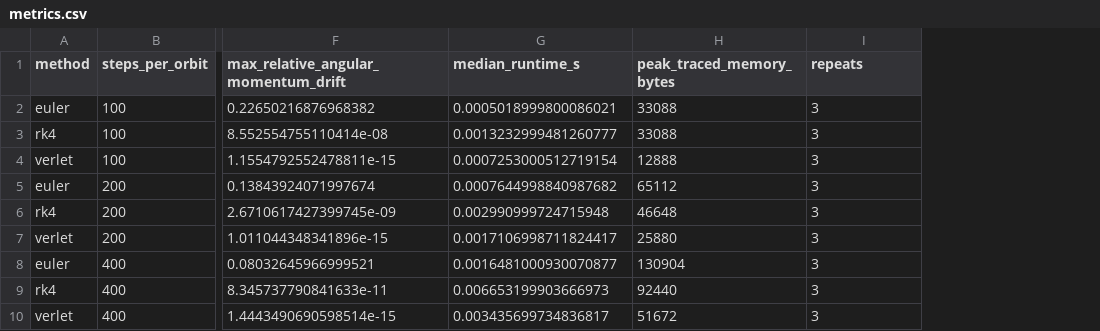
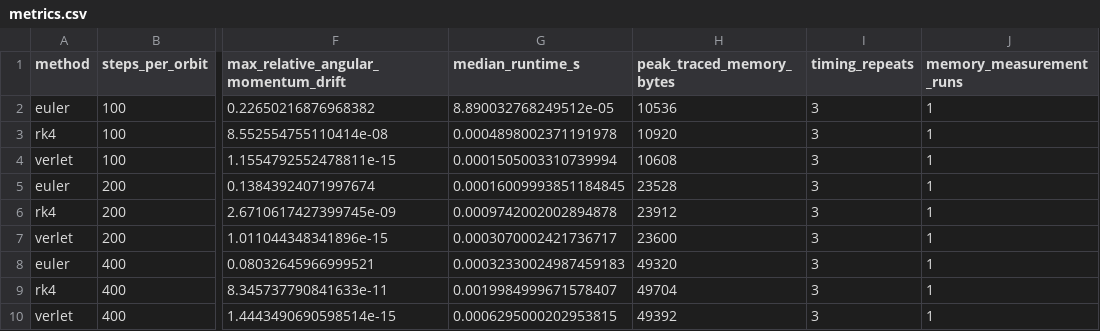
Before and after one commit to st115592/ML_task_zero, a CSV file: own-project/results/metrics.csv, drawn as a sheet; only a part is shown, gaps mark what is left out; the diff names each change by its address in the sheet, - before the commit and + after, or states it on an @@ line.

Commit message:
Refresh integrator experiment results

```diff
--- a/own-project/results/metrics.csv
+++ b/own-project/results/metrics.csv
+column J (memory_measurement_runs), rows 2-10: all 1
-I1: repeats
+I1: timing_repeats
-G2 (median_runtime_s): 0.0005018999800086021
+G2 (median_runtime_s): 8.890032768249512e-05
-H2 (peak_traced_memory_bytes): 33088
+H2 (peak_traced_memory_bytes): 10536
-G3 (median_runtime_s): 0.0013232999481260777
+G3 (median_runtime_s): 0.0004898002371191978
-H3 (peak_traced_memory_bytes): 33088
+H3 (peak_traced_memory_bytes): 10920
-G4 (median_runtime_s): 0.0007253000512719154
+G4 (median_runtime_s): 0.0001505003310739994
-H4 (peak_traced_memory_bytes): 12888
+H4 (peak_traced_memory_bytes): 10608
-G5 (median_runtime_s): 0.0007644998840987682
+G5 (median_runtime_s): 0.00016009993851184845
-H5 (peak_traced_memory_bytes): 65112
+H5 (peak_traced_memory_bytes): 23528
-G6 (median_runtime_s): 0.002990999724715948
+G6 (median_runtime_s): 0.0009742002002894878
-H6 (peak_traced_memory_bytes): 46648
+H6 (peak_traced_memory_bytes): 23912
-G7 (median_runtime_s): 0.0017106998711824417
+G7 (median_runtime_s): 0.0003070002421736717
-H7 (peak_traced_memory_bytes): 25880
+H7 (peak_traced_memory_bytes): 23600
-G8 (median_runtime_s): 0.0016481000930070877
+G8 (median_runtime_s): 0.00032330024987459183
-H8 (peak_traced_memory_bytes): 130904
+H8 (peak_traced_memory_bytes): 49320
-G9 (median_runtime_s): 0.006653199903666973
+G9 (median_runtime_s): 0.0019984999671578407
-H9 (peak_traced_memory_bytes): 92440
+H9 (peak_traced_memory_bytes): 49704
-G10 (median_runtime_s): 0.003435699734836817
+G10 (median_runtime_s): 0.0006295000202953815
-H10 (peak_traced_memory_bytes): 51672
+H10 (peak_traced_memory_bytes): 49392
```
